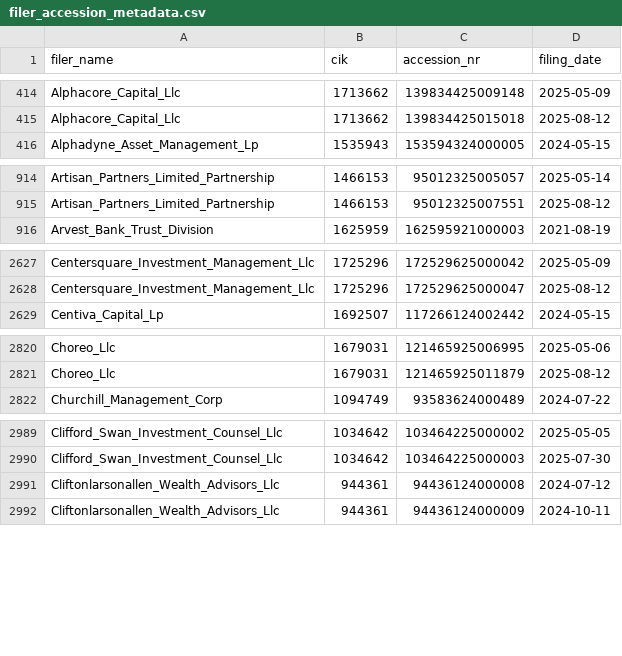
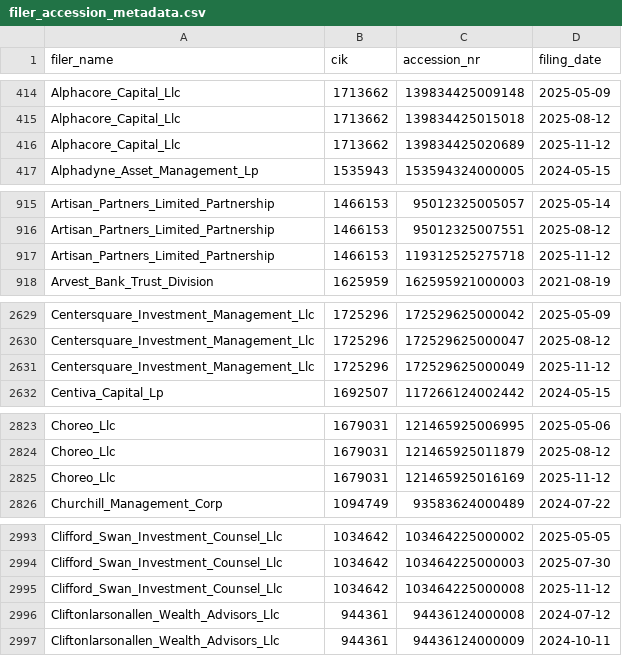
Before and after one commit to andreiCiocirlan/quarterly_holdings, a CSV file: data/sources/filer_accession_metadata.csv, drawn as a sheet; only a part is shown, gaps mark what is left out; the diff covers the shown part only; the diff names each change by its address in the sheet, - before the commit and + after, or states it on an @@ line.

Commit message:
Q3 13f updates

```diff
--- a/data/sources/filer_accession_metadata.csv
+++ b/data/sources/filer_accession_metadata.csv
+row 416: Alphacore_Capital_Llc | 1713662 | 139834425020689 | 2025-11-12
+row 917: Artisan_Partners_Limited_Partnership | 1466153 | 119312525275718 | 2025-11-12
+row 2631: Centersquare_Investment_Management_Llc | 1725296 | 172529625000049 | 2025-11-12
+row 2825: Choreo_Llc | 1679031 | 121465925016169 | 2025-11-12
+row 2995: Clifford_Swan_Investment_Counsel_Llc | 1034642 | 103464225000008 | 2025-11-12
```
Also changed, not shown: 21 added rows elsewhere in this file.
